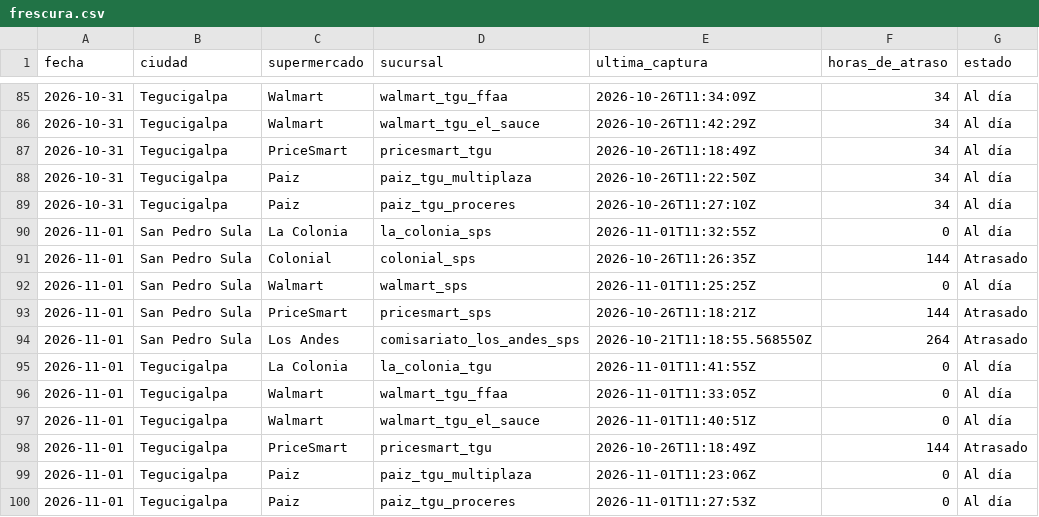
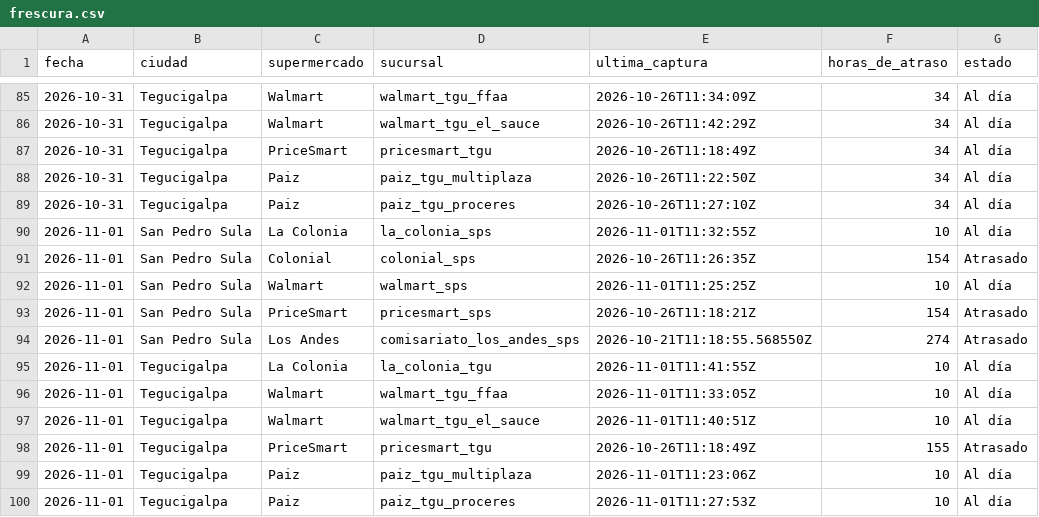
Before and after one commit to jchernandez-portfolio/precios-supermercados-sps, a CSV file: frescura.csv, drawn as a sheet; only a part is shown, gaps mark what is left out.

```diff
--- a/frescura.csv
+++ b/frescura.csv
@@ -89,12 +89,12 @@ fecha,ciudad,supermercado,sucursal,ultima_captura,horas_de_atraso,estado
 2026-10-31,Tegucigalpa,Paiz,paiz_tgu_proceres,2026-10-26T11:27:10Z,34,Al día
-2026-11-01,San Pedro Sula,La Colonia,la_colonia_sps,2026-11-01T11:32:55Z,0,Al día
-2026-11-01,San Pedro Sula,Colonial,colonial_sps,2026-10-26T11:26:35Z,144,Atrasado
-2026-11-01,San Pedro Sula,Walmart,walmart_sps,2026-11-01T11:25:25Z,0,Al día
-2026-11-01,San Pedro Sula,PriceSmart,pricesmart_sps,2026-10-26T11:18:21Z,144,Atrasado
-2026-11-01,San Pedro Sula,Los Andes,comisariato_los_andes_sps,2026-10-21T11:18:55.568550Z,264,Atrasado
-2026-11-01,Tegucigalpa,La Colonia,la_colonia_tgu,2026-11-01T11:41:55Z,0,Al día
-2026-11-01,Tegucigalpa,Walmart,walmart_tgu_ffaa,2026-11-01T11:33:05Z,0,Al día
-2026-11-01,Tegucigalpa,Walmart,walmart_tgu_el_sauce,2026-11-01T11:40:51Z,0,Al día
-2026-11-01,Tegucigalpa,PriceSmart,pricesmart_tgu,2026-10-26T11:18:49Z,144,Atrasado
-2026-11-01,Tegucigalpa,Paiz,paiz_tgu_multiplaza,2026-11-01T11:23:06Z,0,Al día
-2026-11-01,Tegucigalpa,Paiz,paiz_tgu_proceres,2026-11-01T11:27:53Z,0,Al día
+2026-11-01,San Pedro Sula,La Colonia,la_colonia_sps,2026-11-01T11:32:55Z,10,Al día
+2026-11-01,San Pedro Sula,Colonial,colonial_sps,2026-10-26T11:26:35Z,154,Atrasado
+2026-11-01,San Pedro Sula,Walmart,walmart_sps,2026-11-01T11:25:25Z,10,Al día
+2026-11-01,San Pedro Sula,PriceSmart,pricesmart_sps,2026-10-26T11:18:21Z,154,Atrasado
+2026-11-01,San Pedro Sula,Los Andes,comisariato_los_andes_sps,2026-10-21T11:18:55.568550Z,274,Atrasado
+2026-11-01,Tegucigalpa,La Colonia,la_colonia_tgu,2026-11-01T11:41:55Z,10,Al día
+2026-11-01,Tegucigalpa,Walmart,walmart_tgu_ffaa,2026-11-01T11:33:05Z,10,Al día
+2026-11-01,Tegucigalpa,Walmart,walmart_tgu_el_sauce,2026-11-01T11:40:51Z,10,Al día
+2026-11-01,Tegucigalpa,PriceSmart,pricesmart_tgu,2026-10-26T11:18:49Z,155,Atrasado
+2026-11-01,Tegucigalpa,Paiz,paiz_tgu_multiplaza,2026-11-01T11:23:06Z,10,Al día
+2026-11-01,Tegucigalpa,Paiz,paiz_tgu_proceres,2026-11-01T11:27:53Z,10,Al día
```
Also changed, not shown: fotos.csv, historial.csv, 1 other file.
